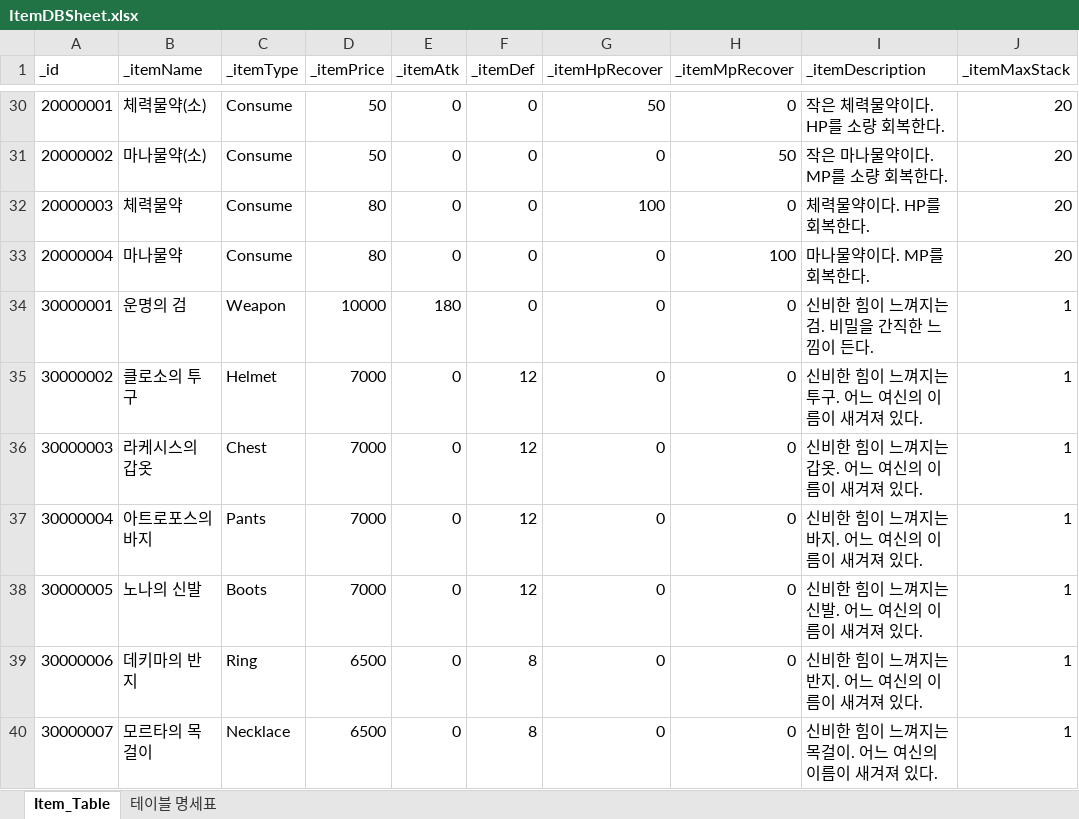
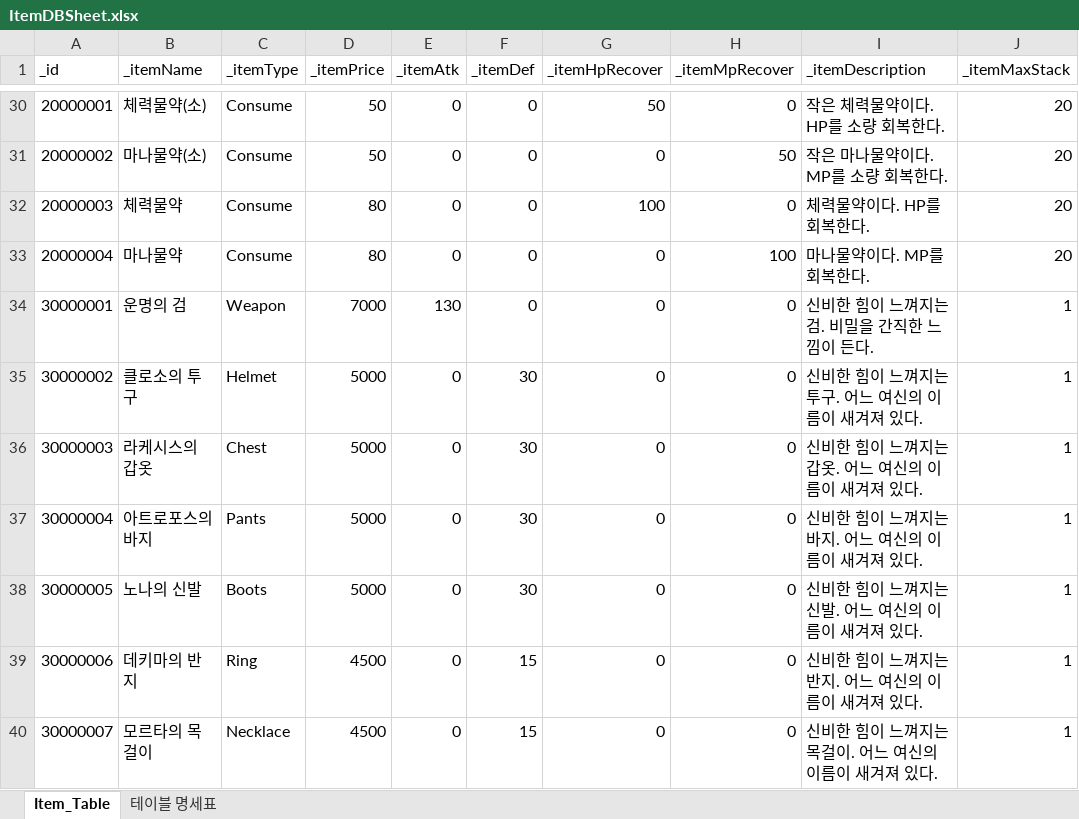
Before and after one commit to oeto2/Project_D, an Excel workbook: Assets/RawData/ItemDBSheet.xlsx, sheet Item_Table, drawn as a sheet; only a part is shown, gaps mark what is left out; values as stored, in another font and other column widths than the file's, no borders; table styles not drawn; the diff covers the shown part only; the diff names each change by its address in the sheet, - before the commit and + after, or states it on an @@ line.

```diff
--- a/Assets/RawData/ItemDBSheet.xlsx (sheet Item_Table)
+++ b/Assets/RawData/ItemDBSheet.xlsx (sheet Item_Table)
-D34 (_itemPrice): 10000
+D34 (_itemPrice): 7000
-E34 (_itemAtk): 180
+E34 (_itemAtk): 130
-D35:D38 (_itemPrice): 7000
+D35:D38 (_itemPrice): 5000
-F35:F38 (_itemDef): 12
+F35:F38 (_itemDef): 30
-D39:D40 (_itemPrice): 6500
+D39:D40 (_itemPrice): 4500
-F39:F40 (_itemDef): 8
+F39:F40 (_itemDef): 15
```
Also changed, not shown: 24 edited cells elsewhere in this sheet, Assets/RawData/DropPerSheet.xlsx, Assets/RawData/MonsterDBSheet.xlsx, 3 other files.
